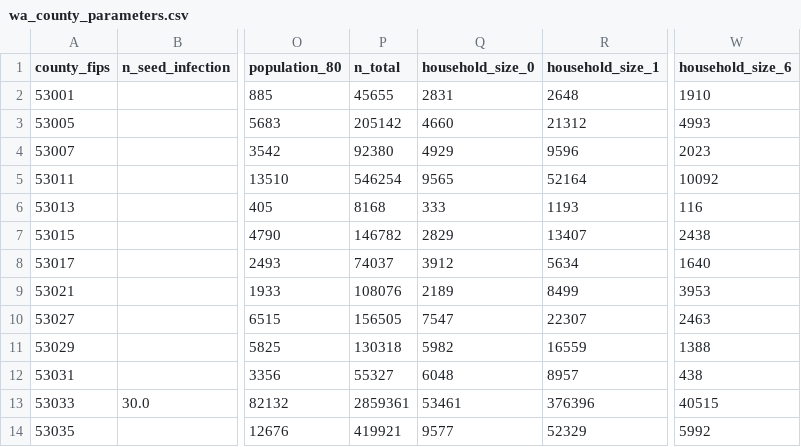
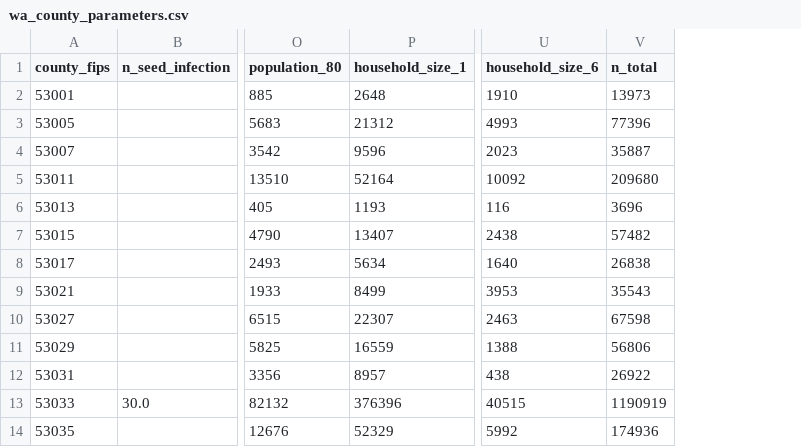
Before and after one commit to neozwu/OpenABM-Covid19, a CSV file: data/us-wa/wa_county_parameters.csv, drawn as a sheet; only a part is shown, gaps mark what is left out; removed rows and columns are numbered as before the commit, all else as after; the diff names each change by its address in the sheet, - before the commit and + after, or states it on an @@ line.

Commit message:
fix household size bug (still need to correct underlying data).

```diff
--- a/data/us-wa/wa_county_parameters.csv
+++ b/data/us-wa/wa_county_parameters.csv
-column P (n_total), rows 2-14: 45655 | 205142 | 92380 | 546254 | 8168 | 146782 | 74037 | 108076 | 156505 | 130318 | 55327 | 2859361 | 419921
-column Q (household_size_0), rows 2-14: 2831 | 4660 | 4929 | 9565 | 333 | 2829 | 3912 | 2189 | 7547 | 5982 | 6048 | 53461 | 9577
+column V (n_total), rows 2-14: 13973 | 77396 | 35887 | 209680 | 3696 | 57482 | 26838 | 35543 | 67598 | 56806 | 26922 | 1190919 | 174936
```
Also changed, not shown: 2 other files.
